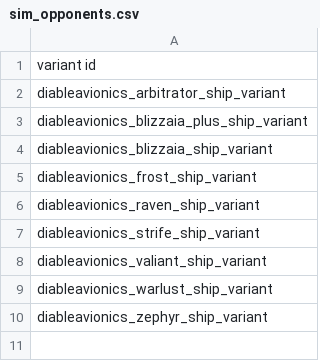
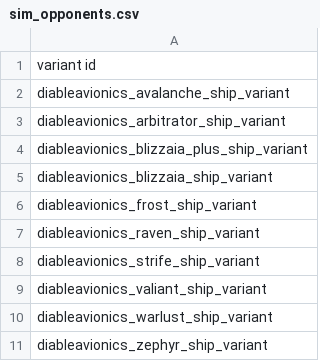
Before and after one commit to Rod995/Pilotable-Starsector-Fighters, a CSV file: howcansomeoneletagoodthinggotowaste/HCSLGTW - Diable Avionics/data/campaign/sim_opponents.csv, drawn as a sheet.

```diff
--- a/howcansomeoneletagoodthinggotowaste/HCSLGTW - Diable Avionics/data/campaign/sim_opponents.csv
+++ b/howcansomeoneletagoodthinggotowaste/HCSLGTW - Diable Avionics/data/campaign/sim_opponents.csv
@@ -1,2 +1,3 @@
 variant id
+diableavionics_avalanche_ship_variant
 diableavionics_arbitrator_ship_variant
```
Also changed, not shown: howcansomeoneletagoodthinggotowaste/HCSLGTW - Diable Avionics/data/hulls/ship_data.csv, 27 other files.
